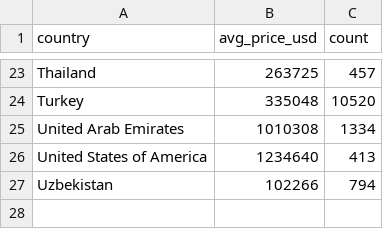
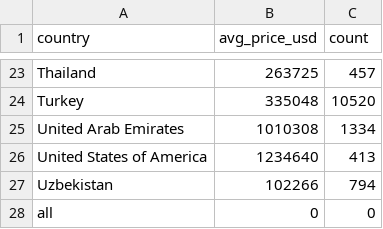
Before and after one commit to liawyihui/FIT3179_Assignment2, a CSV file: data/property_distribution.csv, drawn as a sheet; only a part is shown, gaps mark what is left out; the diff names each change by its address in the sheet, - before the commit and + after, or states it on an @@ line.

Commit message:
inserted data

```diff
--- a/data/property_distribution.csv
+++ b/data/property_distribution.csv
+row 28: all | 0 | 0
```
